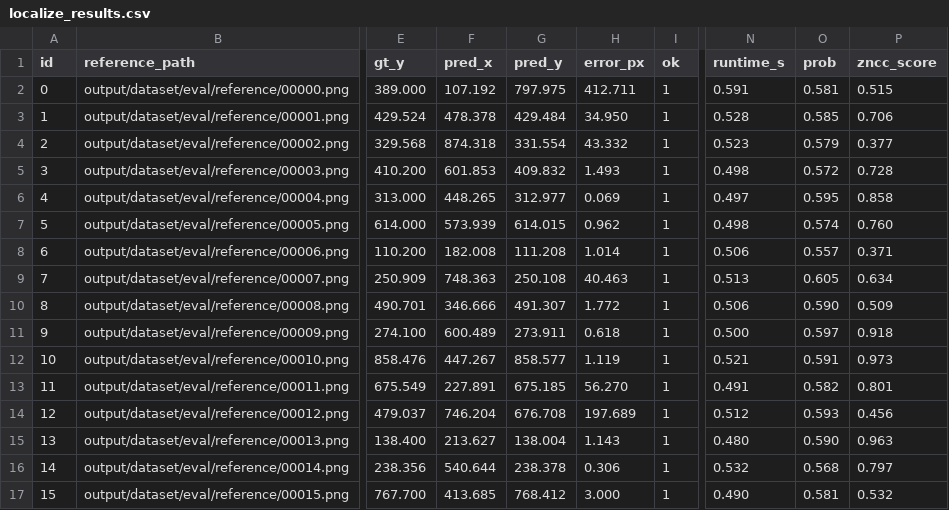
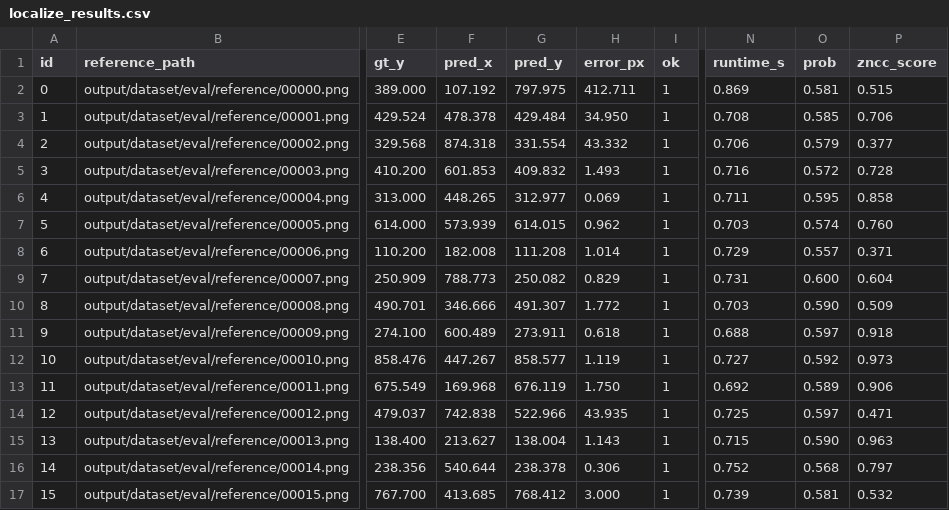
Before and after one commit to UniversalUnknown/Hackathon-2026, a CSV file: submission/output/eval_results/localize_results.csv, drawn as a sheet; only a part is shown, gaps mark what is left out; the diff covers the shown part only; the diff names each change by its address in the sheet, - before the commit and + after, or states it on an @@ line.

```diff
--- a/submission/output/eval_results/localize_results.csv
+++ b/submission/output/eval_results/localize_results.csv
-N2 (runtime_s): 0.591
+N2 (runtime_s): 0.869
-N3 (runtime_s): 0.528
+N3 (runtime_s): 0.708
-N4 (runtime_s): 0.523
+N4 (runtime_s): 0.706
-N5 (runtime_s): 0.498
+N5 (runtime_s): 0.716
-N6 (runtime_s): 0.497
+N6 (runtime_s): 0.711
-N7 (runtime_s): 0.498
+N7 (runtime_s): 0.703
-N8 (runtime_s): 0.506
+N8 (runtime_s): 0.729
-F9 (pred_x): 748.363
+F9 (pred_x): 788.773
-G9 (pred_y): 250.108
+G9 (pred_y): 250.082
-H9 (error_px): 40.463
+H9 (error_px): 0.829
-N9 (runtime_s): 0.513
+N9 (runtime_s): 0.731
-O9 (prob): 0.605
+O9 (prob): 0.600
-P9 (zncc_score): 0.634
+P9 (zncc_score): 0.604
-N10 (runtime_s): 0.506
+N10 (runtime_s): 0.703
-N11 (runtime_s): 0.500
+N11 (runtime_s): 0.688
-N12 (runtime_s): 0.521
+N12 (runtime_s): 0.727
-O12 (prob): 0.591
+O12 (prob): 0.592
-F13 (pred_x): 227.891
+F13 (pred_x): 169.968
-G13 (pred_y): 675.185
+G13 (pred_y): 676.119
-H13 (error_px): 56.270
+H13 (error_px): 1.750
-N13 (runtime_s): 0.491
+N13 (runtime_s): 0.692
-O13 (prob): 0.582
+O13 (prob): 0.589
-P13 (zncc_score): 0.801
+P13 (zncc_score): 0.906
-F14 (pred_x): 746.204
+F14 (pred_x): 742.838
-G14 (pred_y): 676.708
+G14 (pred_y): 522.966
-H14 (error_px): 197.689
+H14 (error_px): 43.935
-N14 (runtime_s): 0.512
+N14 (runtime_s): 0.725
-O14 (prob): 0.593
+O14 (prob): 0.597
-P14 (zncc_score): 0.456
+P14 (zncc_score): 0.471
-N15 (runtime_s): 0.480
+N15 (runtime_s): 0.715
-N16 (runtime_s): 0.532
+N16 (runtime_s): 0.752
-N17 (runtime_s): 0.490
+N17 (runtime_s): 0.739
```
Also changed, not shown: 89 edited cells elsewhere in this file, 7 other files.
